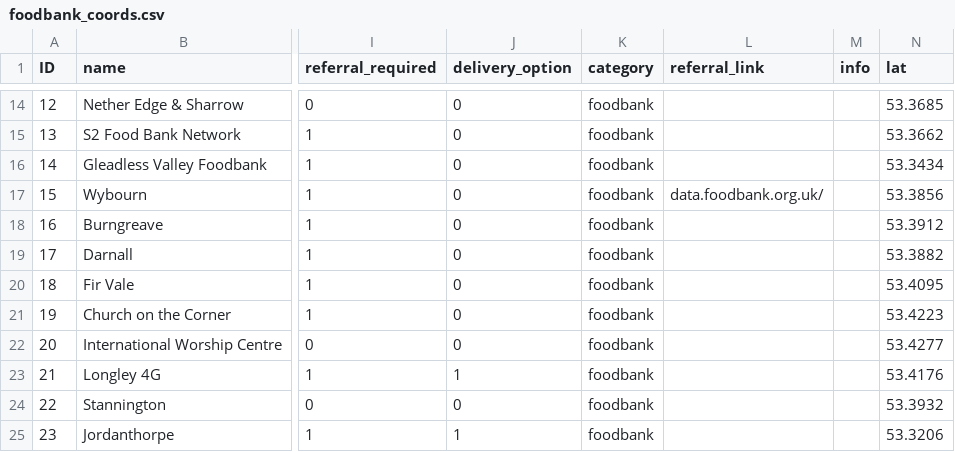
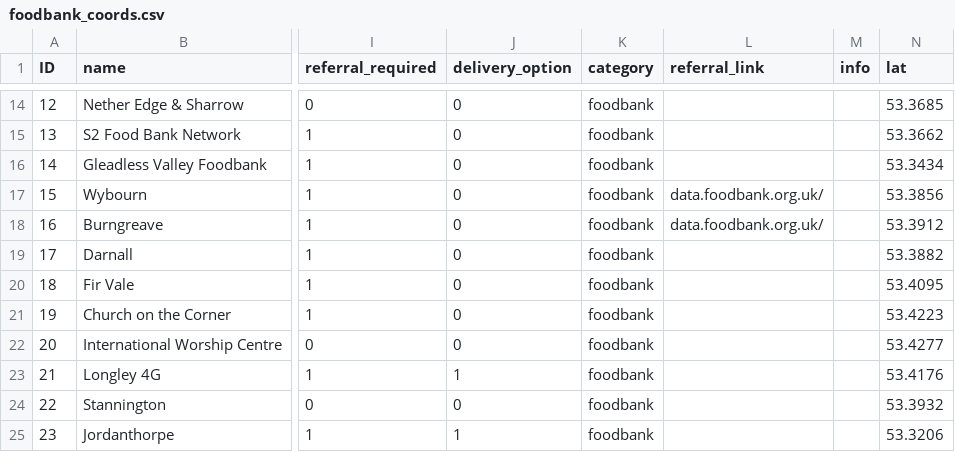
Before and after one commit to MartinChrisWood/foodfinder, a CSV file: data/foodbank_coords.csv, drawn as a sheet; only a part is shown, gaps mark what is left out; the diff names each change by its address in the sheet, - before the commit and + after, or states it on an @@ line.

```diff
--- a/data/foodbank_coords.csv
+++ b/data/foodbank_coords.csv
-L18 (referral_link): (empty)
+L18 (referral_link): data.foodbank.org.uk/
```
Also changed, not shown: data/foodbanks.csv.
